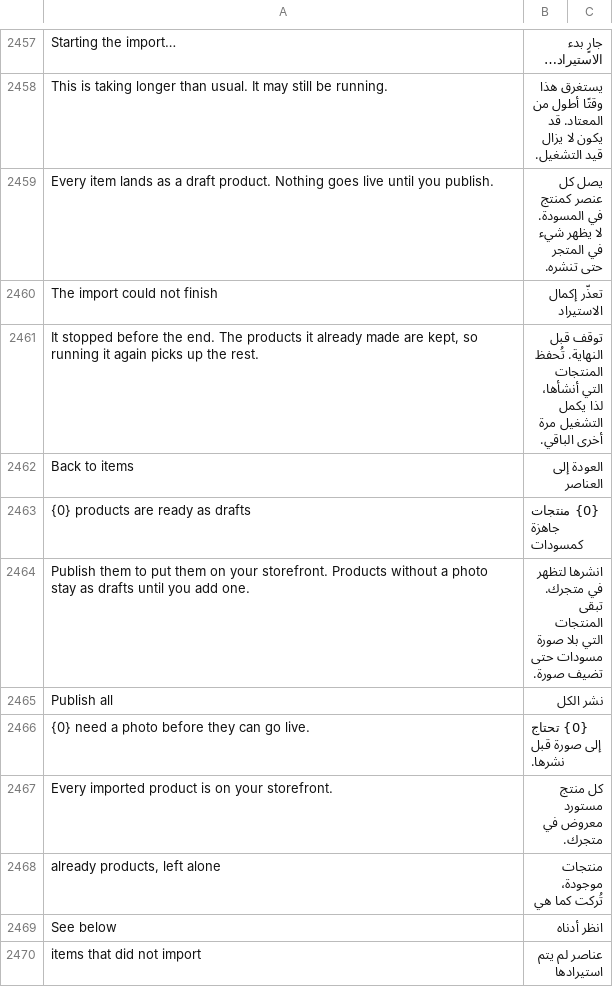
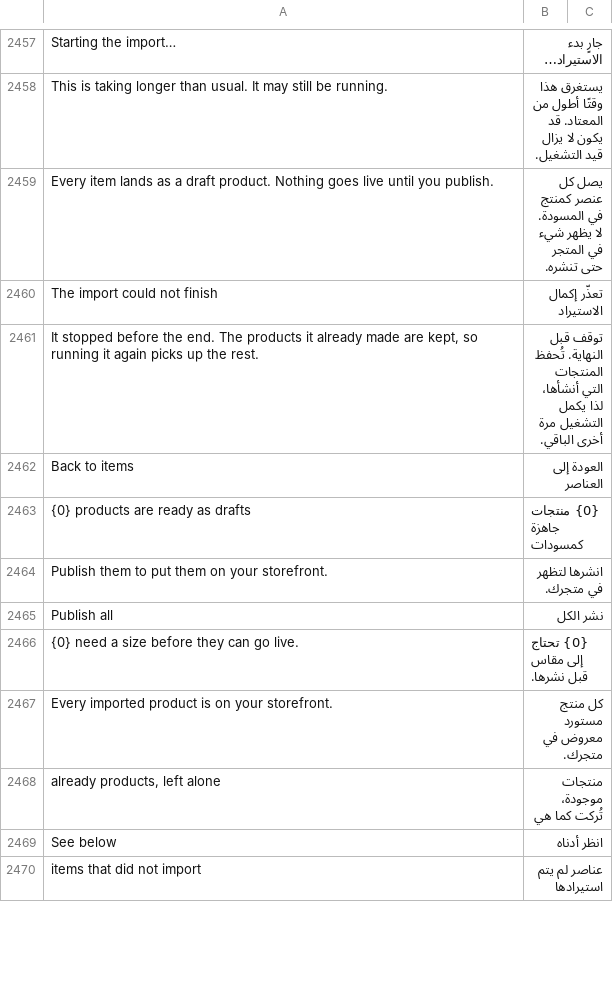
Before and after one commit to bwhtech/commera, a CSV file: commera/translations/ar.csv, drawn as a sheet; only a part is shown, gaps mark what is left out; the diff covers the shown part only.

Commit message:
feat(catalog): publish a product without a photo

```diff
--- a/commera/translations/ar.csv
+++ b/commera/translations/ar.csv
@@ -2463,5 +2463,5 @@ Back to items,العودة إلى العناصر
 {0} products are ready as drafts,{0} منتجات جاهزة كمسودات
-Publish them to put them on your storefront. Products without a photo stay as drafts until you add one.,انشرها لتظهر في متجرك. تبقى المنتجات التي بلا صورة مسودات حتى تضيف صورة.
+Publish them to put them on your storefront.,انشرها لتظهر في متجرك.
 Publish all,نشر الكل
-{0} need a photo before they can go live.,{0} تحتاج إلى صورة قبل نشرها.
+{0} need a size before they can go live.,{0} تحتاج إلى مقاس قبل نشرها.
 Every imported product is on your storefront.,كل منتج مستورد معروض في متجرك.
```
Also changed, not shown: 6 added rows, 4 removed rows and 12 edited cells elsewhere in this file, 30 other files.
